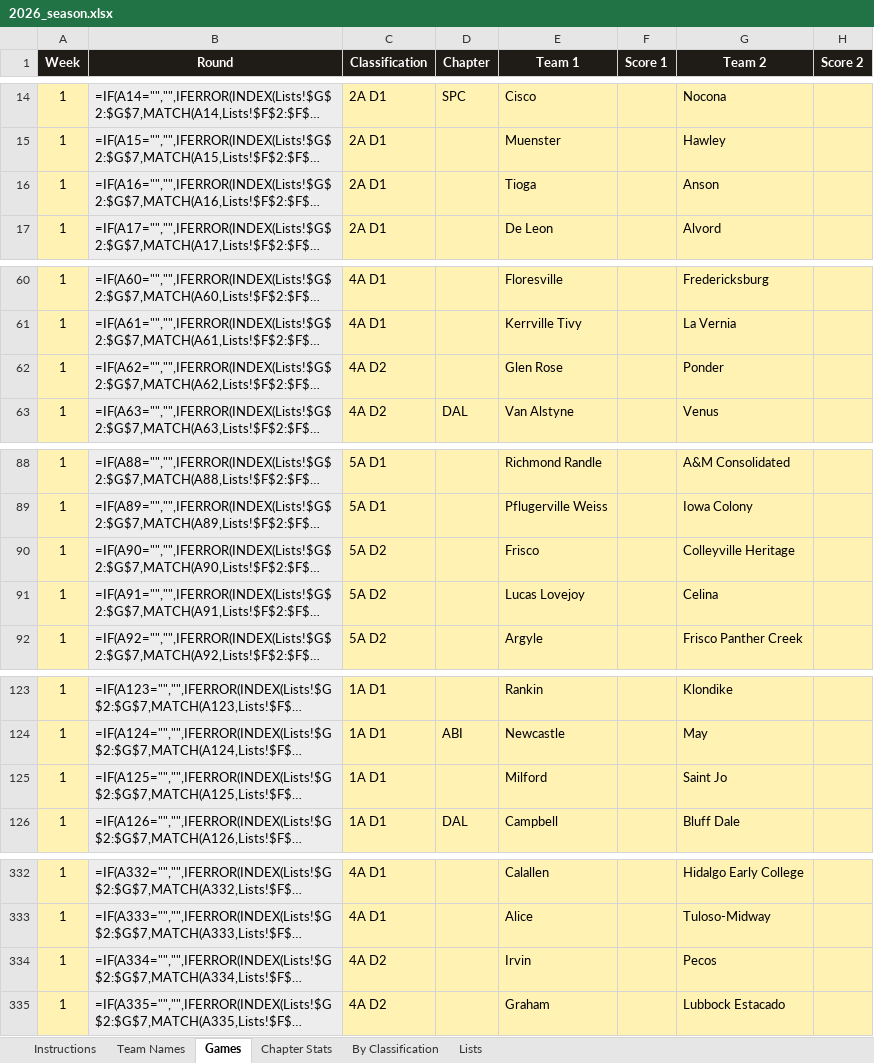
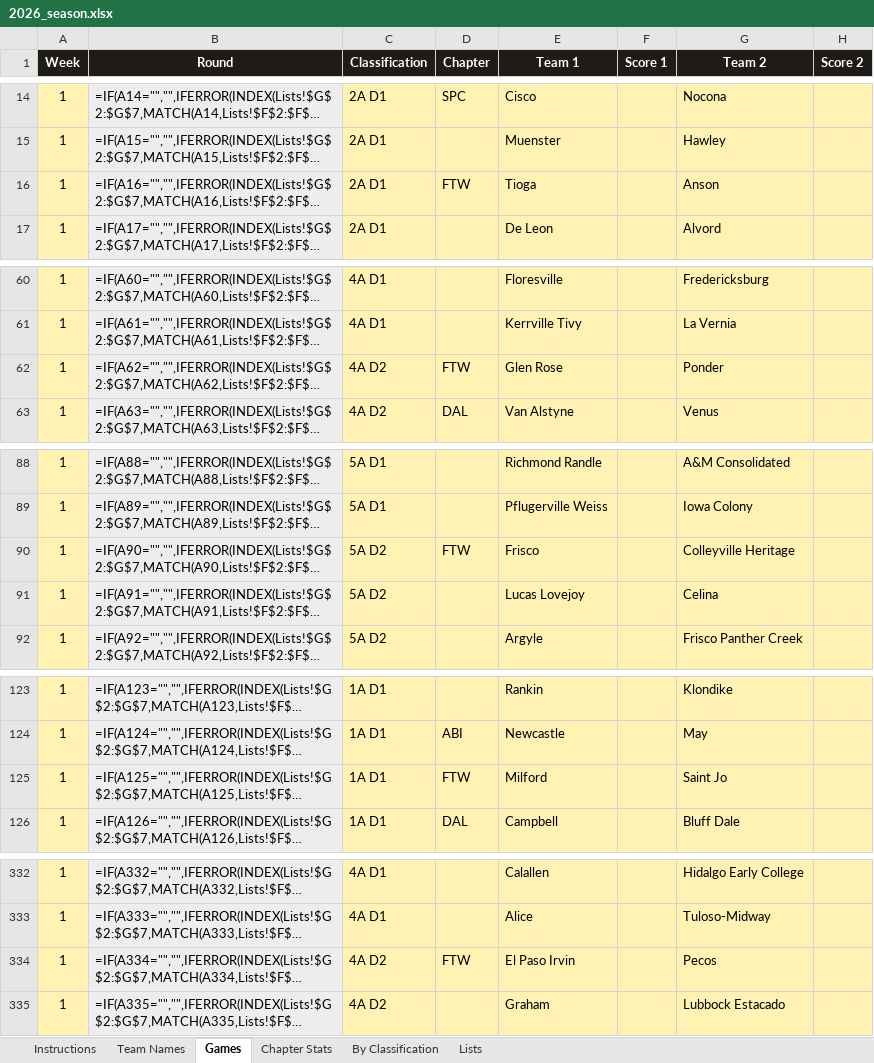
Before and after one commit to colemic2006/texasplayoffs, an Excel workbook: season/2026/2026_season.xlsx, sheet Games, drawn as a sheet; only a part is shown, gaps mark what is left out; long unchanged cells end in …; values as stored, in another font and other column widths than the file's, no borders; formulas without a stored value are shown as written; conditional formats not drawn; the diff covers the shown part only; the diff names each change by its address in the sheet, - before the commit and + after, or states it on an @@ line.

```diff
--- a/season/2026/2026_season.xlsx (sheet Games)
+++ b/season/2026/2026_season.xlsx (sheet Games)
-D16 (Chapter): (empty)
+D16 (Chapter): FTW
-D62 (Chapter): (empty)
+D62 (Chapter): FTW
-D90 (Chapter): (empty)
+D90 (Chapter): FTW
-D125 (Chapter): (empty)
+D125 (Chapter): FTW
-D334 (Chapter): (empty)
+D334 (Chapter): FTW
-E334 (Team 1): Irvin
+E334 (Team 1): El Paso Irvin
```
Also changed, not shown: 27 edited cells elsewhere in this sheet, sheet Team Names, hidden cells, 3 other files.
